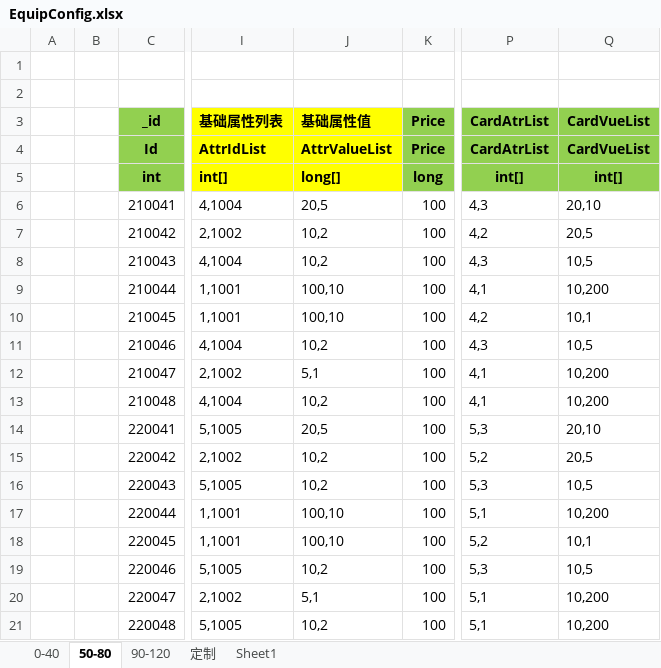
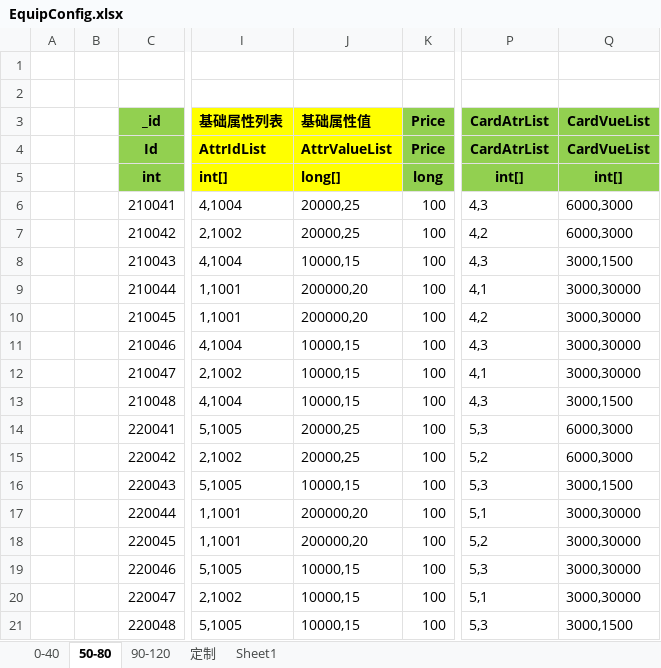
Before and after one commit to wokanjianyang/legend2, an Excel workbook: Excel/EquipConfig.xlsx, sheet 50-80, drawn as a sheet; only a part is shown, gaps mark what is left out; values as stored, in another font and other column widths than the file's, no borders; the diff covers the shown part only; the diff names each change by its address in the sheet, - before the commit and + after, or states it on an @@ line.

```diff
--- a/Excel/EquipConfig.xlsx (sheet 50-80)
+++ b/Excel/EquipConfig.xlsx (sheet 50-80)
-J6 (基础属性值): 20,5
+J6 (基础属性值): 20000,25
-Q6 (CardVueList): 20,10
+Q6 (CardVueList): 6000,3000
-J7 (基础属性值): 10,2
+J7 (基础属性值): 20000,25
-Q7 (CardVueList): 20,5
+Q7 (CardVueList): 6000,3000
-J8 (基础属性值): 10,2
+J8 (基础属性值): 10000,15
-Q8 (CardVueList): 10,5
+Q8 (CardVueList): 3000,1500
-J9:J10 (基础属性值): 100,10
+J9:J10 (基础属性值): 200000,20
-Q9 (CardVueList): 10,200
+Q9 (CardVueList): 3000,30000
-Q10 (CardVueList): 10,1
+Q10 (CardVueList): 3000,30000
-J11 (基础属性值): 10,2
+J11 (基础属性值): 10000,15
-Q11 (CardVueList): 10,5
+Q11 (CardVueList): 3000,30000
-J12 (基础属性值): 5,1
+J12 (基础属性值): 10000,15
-Q12 (CardVueList): 10,200
+Q12 (CardVueList): 3000,30000
-J13 (基础属性值): 10,2
+J13 (基础属性值): 10000,15
-P13 (CardAtrList): 4,1
+P13 (CardAtrList): 4,3
-Q13 (CardVueList): 10,200
+Q13 (CardVueList): 3000,1500
-J14 (基础属性值): 20,5
+J14 (基础属性值): 20000,25
-Q14 (CardVueList): 20,10
+Q14 (CardVueList): 6000,3000
-J15 (基础属性值): 10,2
+J15 (基础属性值): 20000,25
-Q15 (CardVueList): 20,5
+Q15 (CardVueList): 6000,3000
-J16 (基础属性值): 10,2
+J16 (基础属性值): 10000,15
-Q16 (CardVueList): 10,5
+Q16 (CardVueList): 3000,1500
-J17:J18 (基础属性值): 100,10
+J17:J18 (基础属性值): 200000,20
-Q17 (CardVueList): 10,200
+Q17 (CardVueList): 3000,30000
-Q18 (CardVueList): 10,1
+Q18 (CardVueList): 3000,30000
-J19 (基础属性值): 10,2
+J19 (基础属性值): 10000,15
-Q19 (CardVueList): 10,5
+Q19 (CardVueList): 3000,30000
-J20 (基础属性值): 5,1
+J20 (基础属性值): 10000,15
-Q20 (CardVueList): 10,200
+Q20 (CardVueList): 3000,30000
-J21 (基础属性值): 10,2
+J21 (基础属性值): 10000,15
-P21 (CardAtrList): 5,1
+P21 (CardAtrList): 5,3
-Q21 (CardVueList): 10,200
+Q21 (CardVueList): 3000,1500
```
Also changed, not shown: 17 edited cells elsewhere in this sheet, sheet Sheet1, Excel/BuffConfig.xlsx, Excel/DropBaseConfig.xlsx, 39 other files.
